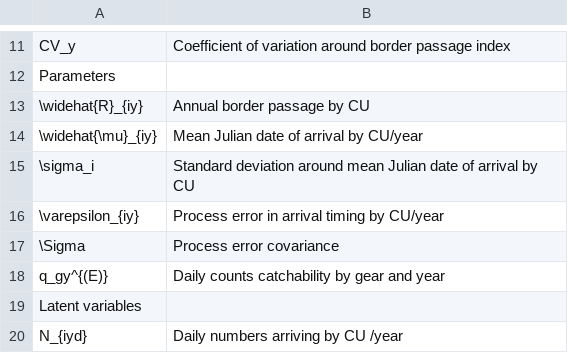
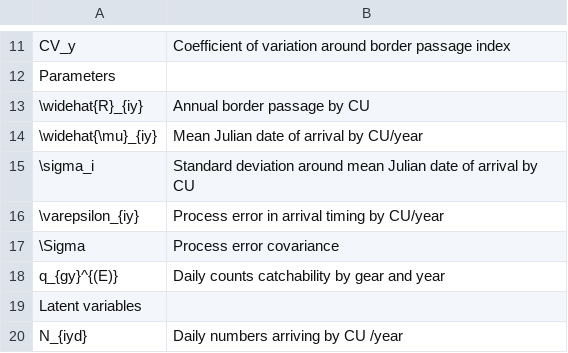
Before and after one commit to Pacific-salmon-assess/yukon-CK-ResDoc, a CSV file: csasdown/data/notations.csv, drawn as a sheet; only a part is shown, gaps mark what is left out.

Commit message:
Update notations.csv

```diff
--- a/csasdown/data/notations.csv
+++ b/csasdown/data/notations.csv
@@ -17,3 +17,3 @@ Parameters,
 \Sigma,Process error covariance
-q_gy^{(E)},Daily counts catchability by gear and year
+q_{gy}^{(E)},Daily counts catchability by gear and year
 Latent variables,
```
